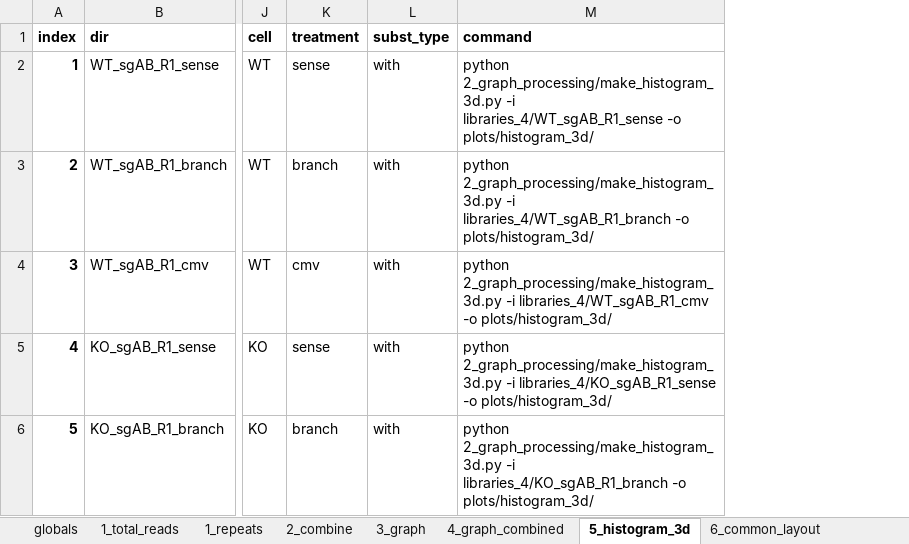
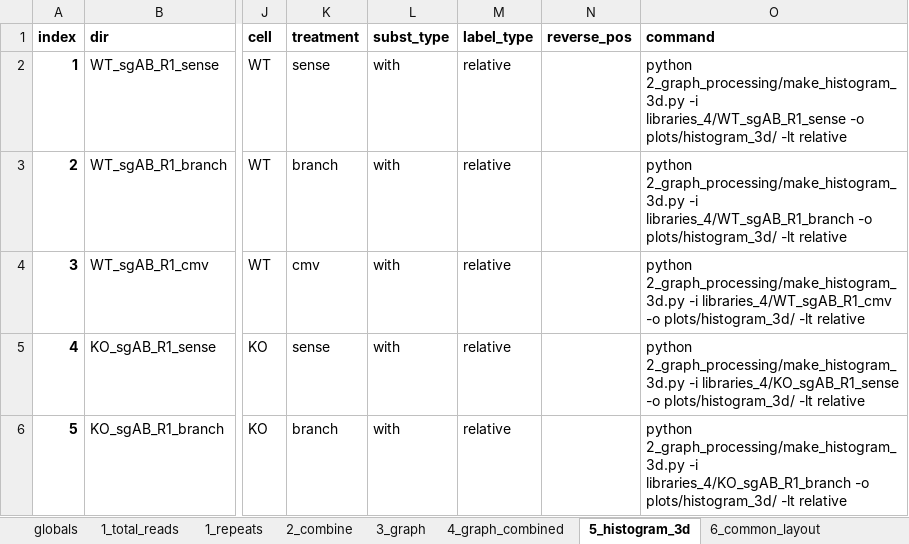
Before and after one commit to xph9876/RNA-mediated_DSB_repair, an Excel workbook: analyze_nhej/libinfo.xlsx, sheet 5_histogram_3d, drawn as a sheet; only a part is shown, gaps mark what is left out; values as stored, in another font and other column widths than the file's, no borders; table styles not drawn; removed rows and columns are numbered as before the commit, all else as after; the diff covers the shown part only; the diff names each change by its address in the sheet, - before the commit and + after, or states it on an @@ line.

Commit message:
Update the 3d histogram bat/sh files.

```diff
--- a/analyze_nhej/libinfo.xlsx (sheet 5_histogram_3d)
+++ b/analyze_nhej/libinfo.xlsx (sheet 5_histogram_3d)
-column M, rows 1-6: command | python 2_graph_processing/make_histogram_3d.py -i libraries_4/WT_sgAB_R1_sense -o plots/histogram_3d/ | python 2_graph_processing/make_histogram_3d.py -i libraries_4/WT_sgAB_R1_branch -o plots/histogram_3d/ | python 2_graph_processing/make_histogram_3d.py -i libraries_4/WT_sgAB_R1_cmv -o plots/histogram_3d/ | python 2_graph_processing/make_histogram_3d.py -i libraries_4/KO_sgAB_R1_sense -o plots/histogram_3d/ | python 2_graph_processing/make_histogram_3d.py -i libraries_4/KO_sgAB_R1_branch -o plots/histogram_3d/
+column M, rows 1-6: label_type | relative | relative | relative | relative | relative
+column N, row 1: reverse_pos
+column O, rows 1-6: command | python 2_graph_processing/make_histogram_3d.py -i libraries_4/WT_sgAB_R1_sense -o plots/histogram_3d/ -lt relative | python 2_graph_processing/make_histogram_3d.py -i libraries_4/WT_sgAB_R1_branch -o plots/histogram_3d/ -lt relative | python 2_graph_processing/make_histogram_3d.py -i libraries_4/WT_sgAB_R1_cmv -o plots/histogram_3d/ -lt relative | python 2_graph_processing/make_histogram_3d.py -i libraries_4/KO_sgAB_R1_sense -o plots/histogram_3d/ -lt relative | python 2_graph_processing/make_histogram_3d.py -i libraries_4/KO_sgAB_R1_branch -o plots/histogram_3d/ -lt relative
```
Also changed, not shown: 1 edited cell elsewhere in this sheet, 2 other files.
